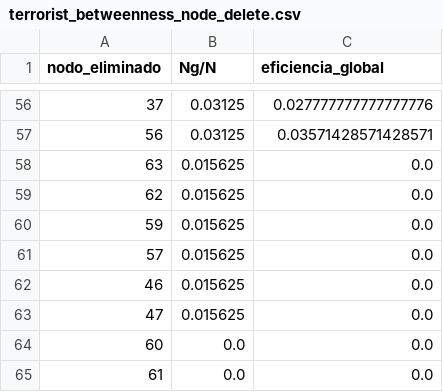
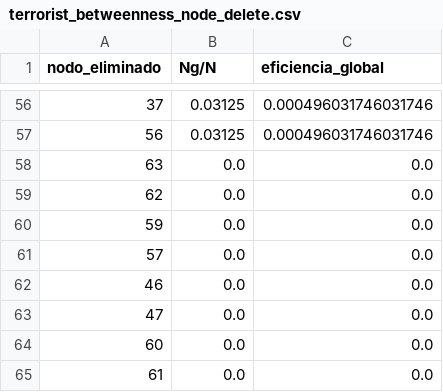
Before and after one commit to Grupo-12-DMCyT/Comparative-Analysis-in-Two-Human-Networks, a CSV file: datasets/robustez/terrorist_betweenness_node_delete.csv, drawn as a sheet; only a part is shown, gaps mark what is left out; the diff covers the shown part only.

```diff
--- a/datasets/robustez/terrorist_betweenness_node_delete.csv
+++ b/datasets/robustez/terrorist_betweenness_node_delete.csv
@@ -56,9 +56,9 @@ nodo_eliminado,Ng/N,eficiencia_global
-37,0.03125,0.027777777777777776
-56,0.03125,0.03571428571428571
-63,0.015625,0.0
-62,0.015625,0.0
-59,0.015625,0.0
-57,0.015625,0.0
-46,0.015625,0.0
-47,0.015625,0.0
+37,0.03125,0.000496031746031746
+56,0.03125,0.000496031746031746
+63,0.0,0.0
+62,0.0,0.0
+59,0.0,0.0
+57,0.0,0.0
+46,0.0,0.0
+47,0.0,0.0
 60,0.0,0.0
```
Also changed, not shown: 54 edited cells elsewhere in this file, datasets/robustez/email_betweenness_node_delete.csv, datasets/robustez/email_grade_node_delete.csv, 4 other files.
